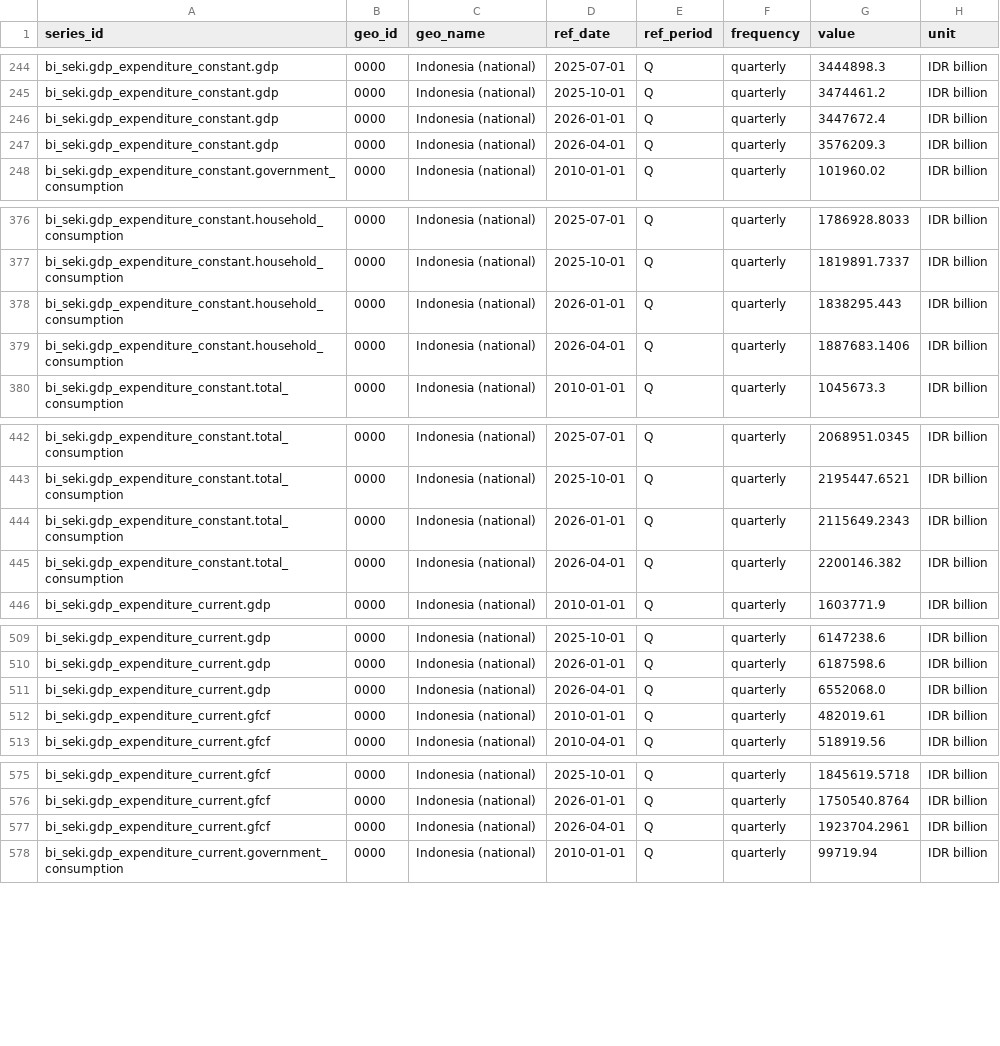
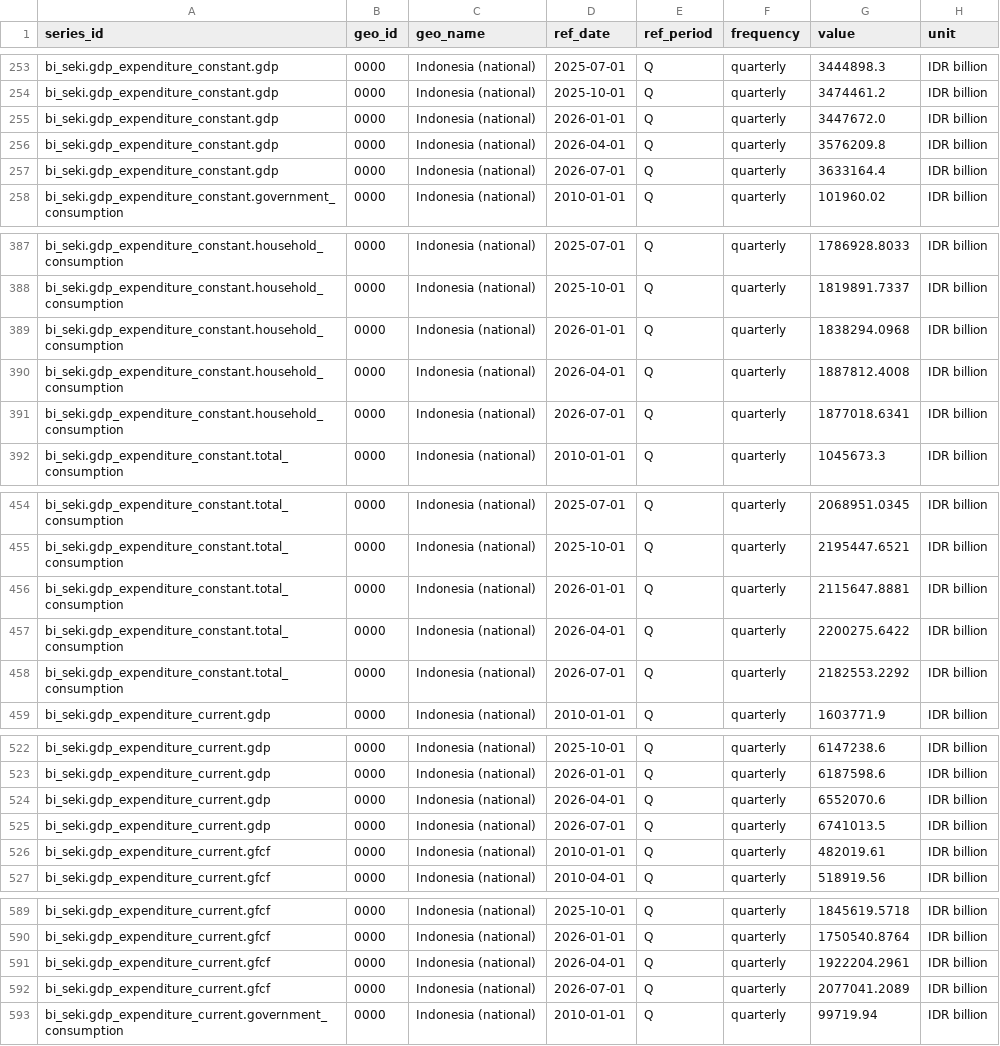
Before and after one commit to cmmtscpr3/onyx-rhyolite, a CSV file: Dataset/Consumption/bi_seki.csv, drawn as a sheet; only a part is shown, gaps mark what is left out; the diff covers the shown part only.

```diff
--- a/Dataset/Consumption/bi_seki.csv
+++ b/Dataset/Consumption/bi_seki.csv
@@ -245,4 +254,5 @@ bi_seki.gdp_expenditure_constant.gdp,0000,Indonesia (national),2025-07-01,Q,quar
 bi_seki.gdp_expenditure_constant.gdp,0000,Indonesia (national),2025-10-01,Q,quarterly,3474461.2,IDR billion
-bi_seki.gdp_expenditure_constant.gdp,0000,Indonesia (national),2026-01-01,Q,quarterly,3447672.4,IDR billion
-bi_seki.gdp_expenditure_constant.gdp,0000,Indonesia (national),2026-04-01,Q,quarterly,3576209.3,IDR billion
+bi_seki.gdp_expenditure_constant.gdp,0000,Indonesia (national),2026-01-01,Q,quarterly,3447672.0,IDR billion
+bi_seki.gdp_expenditure_constant.gdp,0000,Indonesia (national),2026-04-01,Q,quarterly,3576209.8,IDR billion
+bi_seki.gdp_expenditure_constant.gdp,0000,Indonesia (national),2026-07-01,Q,quarterly,3633164.4,IDR billion
 bi_seki.gdp_expenditure_constant.government_consumption,0000,Indonesia (national),2010-01-01,Q,quarterly,101960.02,IDR billion
@@ -377,4 +388,5 @@ bi_seki.gdp_expenditure_constant.household_consumption,0000,Indonesia (national)
 bi_seki.gdp_expenditure_constant.household_consumption,0000,Indonesia (national),2025-10-01,Q,quarterly,1819891.7337,IDR billion
-bi_seki.gdp_expenditure_constant.household_consumption,0000,Indonesia (national),2026-01-01,Q,quarterly,1838295.443,IDR billion
-bi_seki.gdp_expenditure_constant.household_consumption,0000,Indonesia (national),2026-04-01,Q,quarterly,1887683.1406,IDR billion
+bi_seki.gdp_expenditure_constant.household_consumption,0000,Indonesia (national),2026-01-01,Q,quarterly,1838294.0968,IDR billion
+bi_seki.gdp_expenditure_constant.household_consumption,0000,Indonesia (national),2026-04-01,Q,quarterly,1887812.4008,IDR billion
+bi_seki.gdp_expenditure_constant.household_consumption,0000,Indonesia (national),2026-07-01,Q,quarterly,1877018.6341,IDR billion
 bi_seki.gdp_expenditure_constant.total_consumption,0000,Indonesia (national),2010-01-01,Q,quarterly,1045673.3,IDR billion
@@ -443,4 +455,5 @@ bi_seki.gdp_expenditure_constant.total_consumption,0000,Indonesia (national),202
 bi_seki.gdp_expenditure_constant.total_consumption,0000,Indonesia (national),2025-10-01,Q,quarterly,2195447.6521,IDR billion
-bi_seki.gdp_expenditure_constant.total_consumption,0000,Indonesia (national),2026-01-01,Q,quarterly,2115649.2343,IDR billion
-bi_seki.gdp_expenditure_constant.total_consumption,0000,Indonesia (national),2026-04-01,Q,quarterly,2200146.382,IDR billion
+bi_seki.gdp_expenditure_constant.total_consumption,0000,Indonesia (national),2026-01-01,Q,quarterly,2115647.8881,IDR billion
+bi_seki.gdp_expenditure_constant.total_consumption,0000,Indonesia (national),2026-04-01,Q,quarterly,2200275.6422,IDR billion
+bi_seki.gdp_expenditure_constant.total_consumption,0000,Indonesia (national),2026-07-01,Q,quarterly,2182553.2292,IDR billion
 bi_seki.gdp_expenditure_current.gdp,0000,Indonesia (national),2010-01-01,Q,quarterly,1603771.9,IDR billion
@@ -510,3 +523,4 @@ bi_seki.gdp_expenditure_current.gdp,0000,Indonesia (national),2025-10-01,Q,quart
 bi_seki.gdp_expenditure_current.gdp,0000,Indonesia (national),2026-01-01,Q,quarterly,6187598.6,IDR billion
-bi_seki.gdp_expenditure_current.gdp,0000,Indonesia (national),2026-04-01,Q,quarterly,6552068.0,IDR billion
+bi_seki.gdp_expenditure_current.gdp,0000,Indonesia (national),2026-04-01,Q,quarterly,6552070.6,IDR billion
+bi_seki.gdp_expenditure_current.gdp,0000,Indonesia (national),2026-07-01,Q,quarterly,6741013.5,IDR billion
 bi_seki.gdp_expenditure_current.gfcf,0000,Indonesia (national),2010-01-01,Q,quarterly,482019.61,IDR billion
@@ -576,3 +590,4 @@ bi_seki.gdp_expenditure_current.gfcf,0000,Indonesia (national),2025-10-01,Q,quar
 bi_seki.gdp_expenditure_current.gfcf,0000,Indonesia (national),2026-01-01,Q,quarterly,1750540.8764,IDR billion
-bi_seki.gdp_expenditure_current.gfcf,0000,Indonesia (national),2026-04-01,Q,quarterly,1923704.2961,IDR billion
+bi_seki.gdp_expenditure_current.gfcf,0000,Indonesia (national),2026-04-01,Q,quarterly,1922204.2961,IDR billion
+bi_seki.gdp_expenditure_current.gfcf,0000,Indonesia (national),2026-07-01,Q,quarterly,2077041.2089,IDR billion
 bi_seki.gdp_expenditure_current.government_consumption,0000,Indonesia (national),2010-01-01,Q,quarterly,99719.94,IDR billion
```
Also changed, not shown: 14 added rows and 2 edited cells elsewhere in this file, Dataset/Consumption/bi_consumer_survey.csv, 2 other files.
